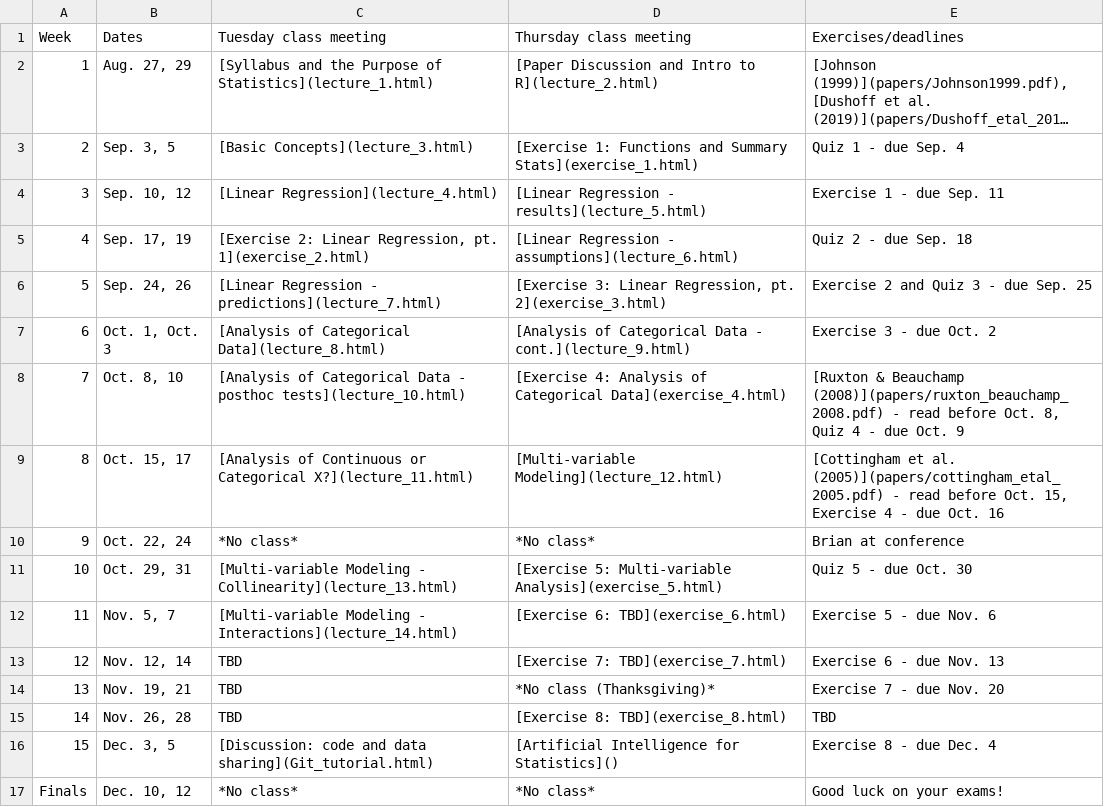
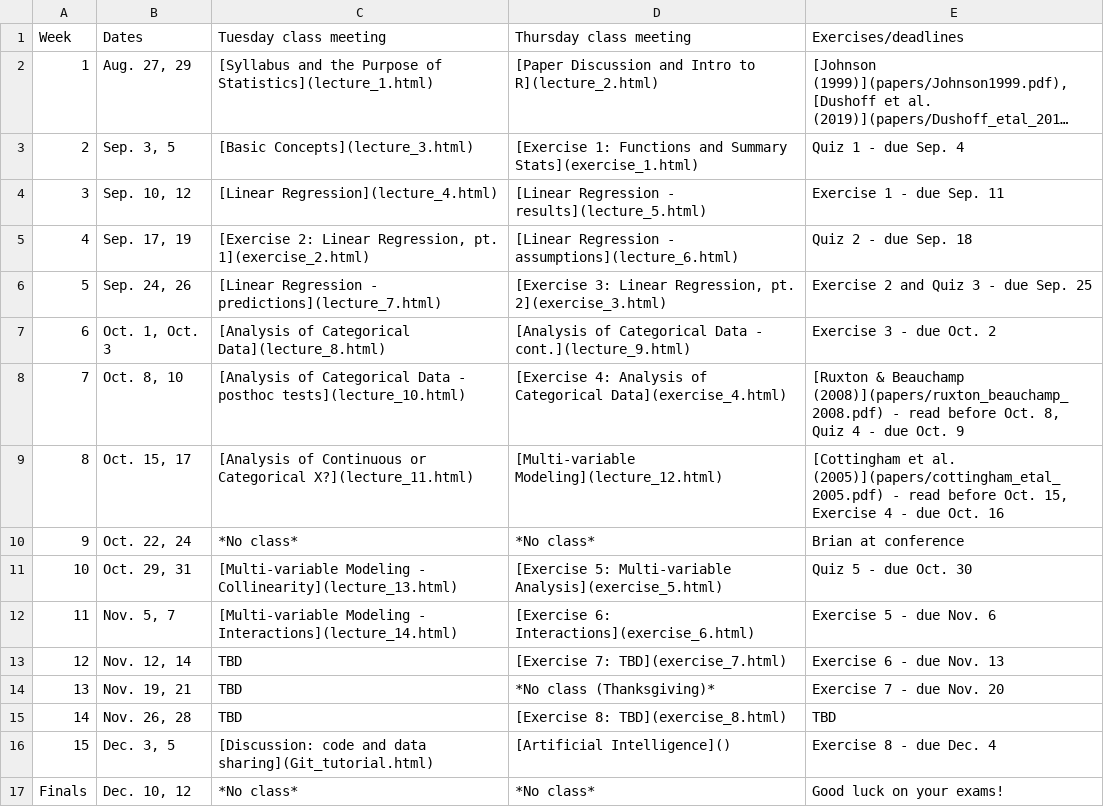
Before and after one commit to brianfolt/NRES_710, a CSV file: CourseSchedule.csv, drawn as a sheet; long unchanged cells end in ….

```diff
--- a/CourseSchedule.csv
+++ b/CourseSchedule.csv
@@ -11,3 +11,3 @@ Week,Dates,Tuesday class meeting,Thursday class meeting,Exercises/deadlines
 10,"Oct. 29, 31",[Multi-variable Modeling - Collinearity](lecture_13.html),[Exercise 5: Multi-variable Analysis](exercise_5.html),Quiz 5 - due Oct. 30
-11,"Nov. 5, 7",[Multi-variable Modeling - Interactions](lecture_14.html),[Exercise 6: TBD](exercise_6.html),Exercise 5 - due Nov. 6
+11,"Nov. 5, 7",[Multi-variable Modeling - Interactions](lecture_14.html),[Exercise 6: Interactions](exercise_6.html),Exercise 5 - due Nov. 6
 12,"Nov. 12, 14",TBD,[Exercise 7: TBD](exercise_7.html),Exercise 6 - due Nov. 13
@@ -15,3 +15,3 @@ Week,Dates,Tuesday class meeting,Thursday class meeting,Exercises/deadlines
 14,"Nov. 26, 28",TBD,[Exercise 8: TBD](exercise_8.html),TBD
-15,"Dec. 3, 5",[Discussion: code and data sharing](Git_tutorial.html),[Artificial Intelligence for Statistics](),Exercise 8 - due Dec. 4
+15,"Dec. 3, 5",[Discussion: code and data sharing](Git_tutorial.html),[Artificial Intelligence](),Exercise 8 - due Dec. 4
 Finals,"Dec. 10, 12",*No class*,*No class*,Good luck on your exams!
```
Also changed, not shown: 7 other files.
